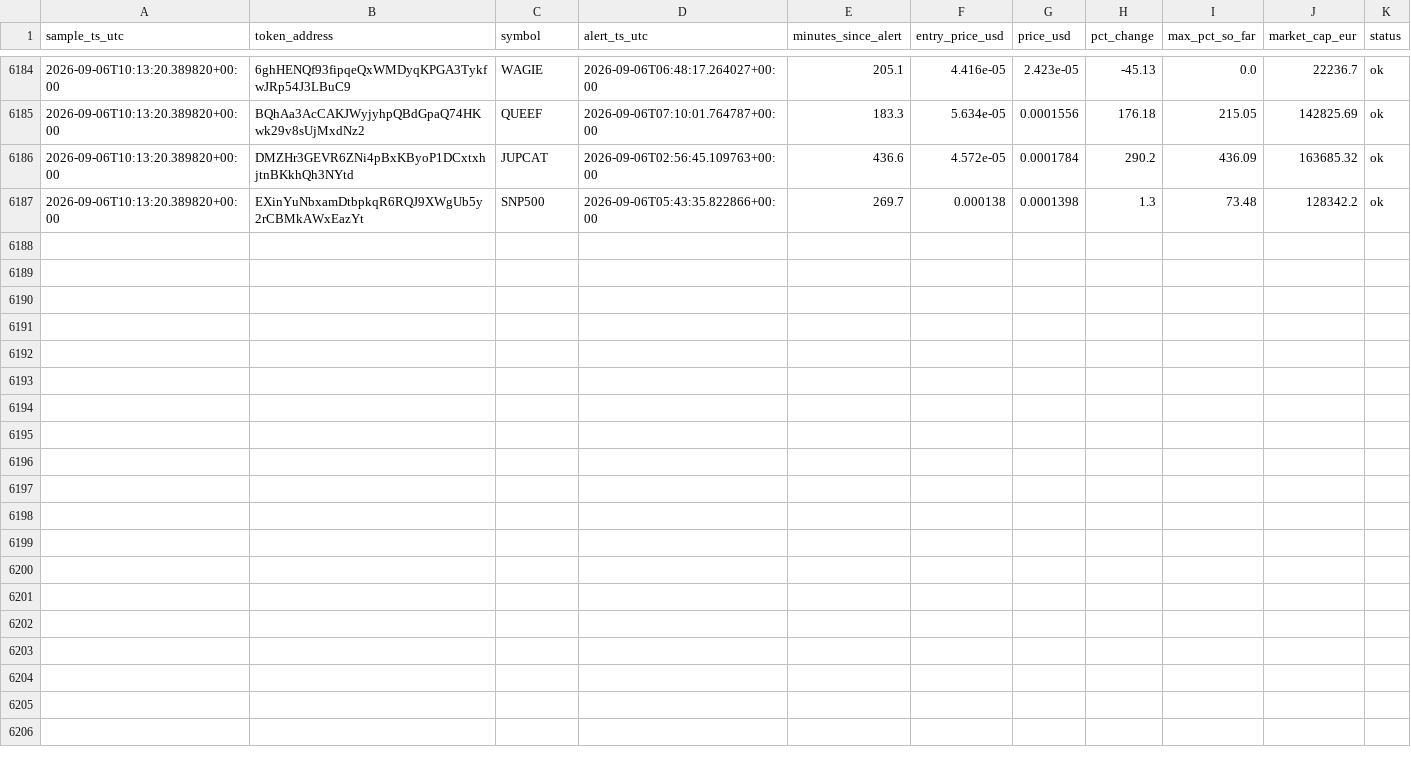
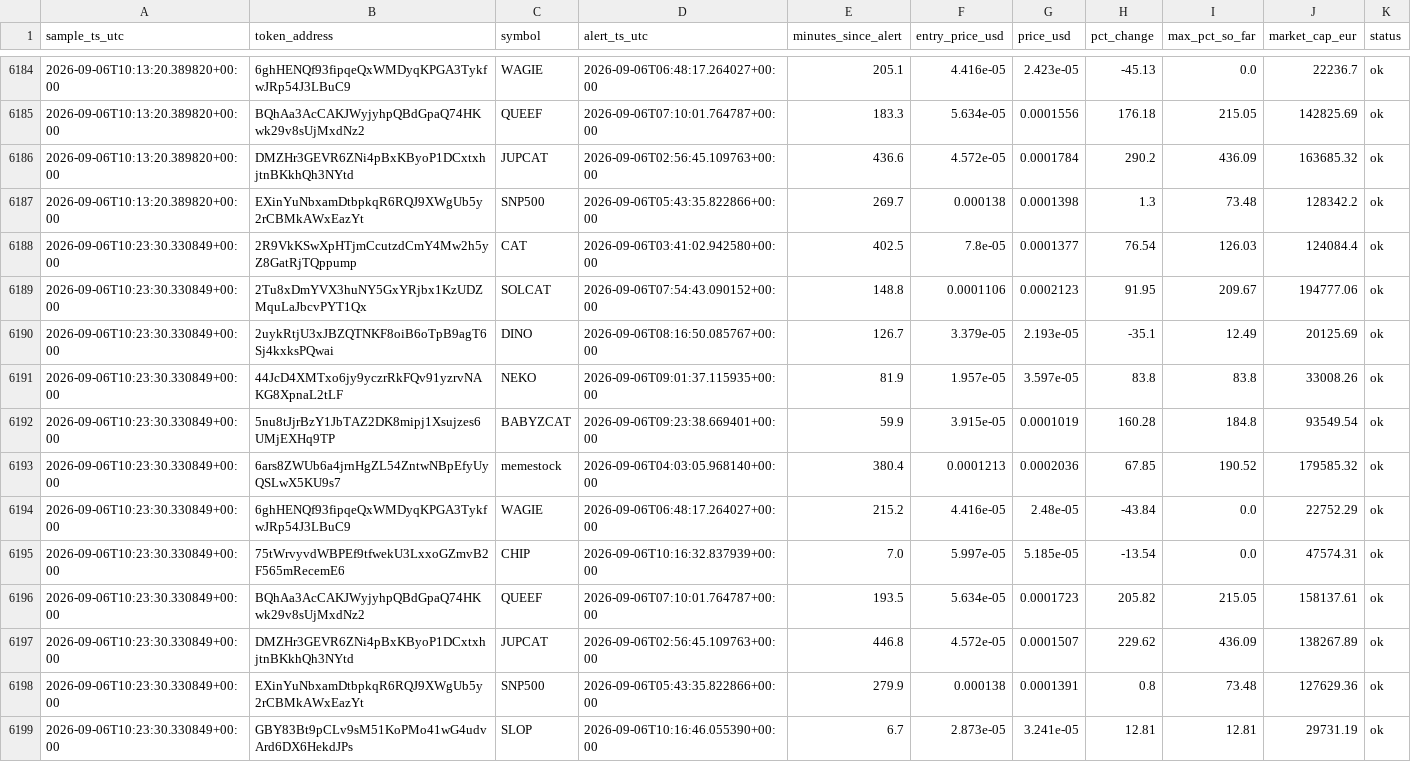
Before and after one commit to bromenie2026-commits/Cointracker, a CSV file: logs/watchlist.csv, drawn as a sheet; only a part is shown, gaps mark what is left out.

```diff
--- a/logs/watchlist.csv
+++ b/logs/watchlist.csv
@@ -6187 +6187,13 @@ sample_ts_utc,token_address,symbol,alert_ts_utc,minutes_since_alert,entry_price_
 2026-09-06T10:13:20.389820+00:00,EXinYuNbxamDtbpkqR6RQJ9XWgUb5y2rCBMkAWxEazYt,SNP500,2026-09-06T05:43:35.822866+00:00,269.7,0.000138,0.0001398,1.3,73.48,128342.2,ok
+2026-09-06T10:23:30.330849+00:00,2R9VkKSwXpHTjmCcutzdCmY4Mw2h5yZ8GatRjTQppump,CAT,2026-09-06T03:41:02.942580+00:00,402.5,7.8e-05,0.0001377,76.54,126.03,124084.4,ok
+2026-09-06T10:23:30.330849+00:00,2Tu8xDmYVX3huNY5GxYRjbx1KzUDZMquLaJbcvPYT1Qx,SOLCAT,2026-09-06T07:54:43.090152+00:00,148.8,0.0001106,0.0002123,91.95,209.67,194777.06,ok
+2026-09-06T10:23:30.330849+00:00,2uykRtjU3xJBZQTNKF8oiB6oTpB9agT6Sj4kxksPQwai,DINO,2026-09-06T08:16:50.085767+00:00,126.7,3.379e-05,2.193e-05,-35.1,12.49,20125.69,ok
+2026-09-06T10:23:30.330849+00:00,44JcD4XMTxo6jy9yczrRkFQv91yzrvNAKG8XpnaL2tLF,NEKO,2026-09-06T09:01:37.115935+00:00,81.9,1.957e-05,3.597e-05,83.8,83.8,33008.26,ok
+2026-09-06T10:23:30.330849+00:00,5nu8tJjrBzY1JbTAZ2DK8mipj1Xsujzes6UMjEXHq9TP,BABYZCAT,2026-09-06T09:23:38.669401+00:00,59.9,3.915e-05,0.0001019,160.28,184.8,93549.54,ok
+2026-09-06T10:23:30.330849+00:00,6ars8ZWUb6a4jrnHgZL54ZntwNBpEfyUyQSLwX5KU9s7,memestock,2026-09-06T04:03:05.968140+00:00,380.4,0.0001213,0.0002036,67.85,190.52,179585.32,ok
+2026-09-06T10:23:30.330849+00:00,6ghHENQf93fipqeQxWMDyqKPGA3TykfwJRp54J3LBuC9,WAGIE,2026-09-06T06:48:17.264027+00:00,215.2,4.416e-05,2.48e-05,-43.84,0.0,22752.29,ok
+2026-09-06T10:23:30.330849+00:00,75tWrvyvdWBPEf9tfwekU3LxxoGZmvB2F565mRecemE6,CHIP,2026-09-06T10:16:32.837939+00:00,7.0,5.997e-05,5.185e-05,-13.54,0.0,47574.31,ok
+2026-09-06T10:23:30.330849+00:00,BQhAa3AcCAKJWyjyhpQBdGpaQ74HKwk29v8sUjMxdNz2,QUEEF,2026-09-06T07:10:01.764787+00:00,193.5,5.634e-05,0.0001723,205.82,215.05,158137.61,ok
+2026-09-06T10:23:30.330849+00:00,DMZHr3GEVR6ZNi4pBxKByoP1DCxtxhjtnBKkhQh3NYtd,JUPCAT,2026-09-06T02:56:45.109763+00:00,446.8,4.572e-05,0.0001507,229.62,436.09,138267.89,ok
+2026-09-06T10:23:30.330849+00:00,EXinYuNbxamDtbpkqR6RQJ9XWgUb5y2rCBMkAWxEazYt,SNP500,2026-09-06T05:43:35.822866+00:00,279.9,0.000138,0.0001391,0.8,73.48,127629.36,ok
+2026-09-06T10:23:30.330849+00:00,GBY83Bt9pCLv9sM51KoPMo41wG4udvArd6DX6HekdJPs,SLOP,2026-09-06T10:16:46.055390+00:00,6.7,2.873e-05,3.241e-05,12.81,12.81,29731.19,ok
```
Also changed, not shown: 1 other file.
